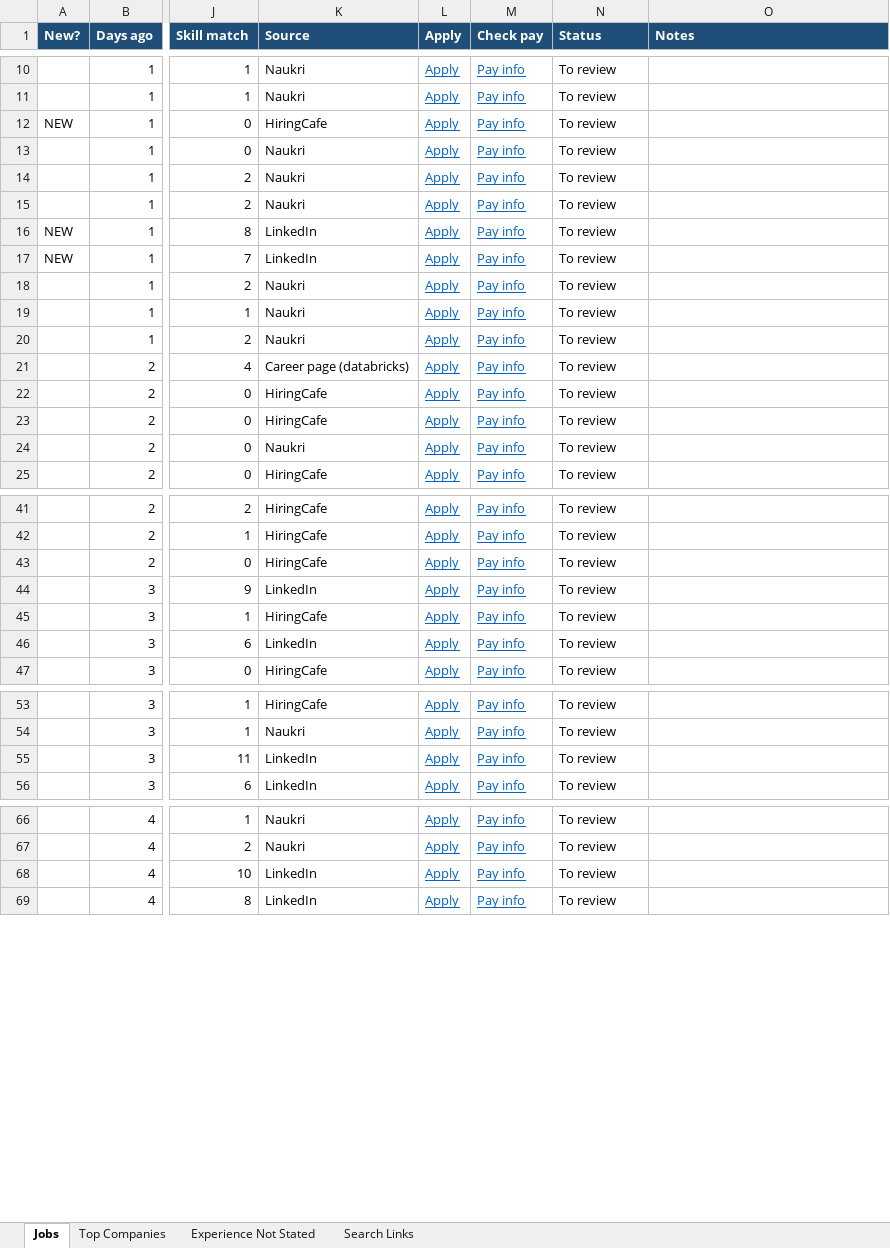
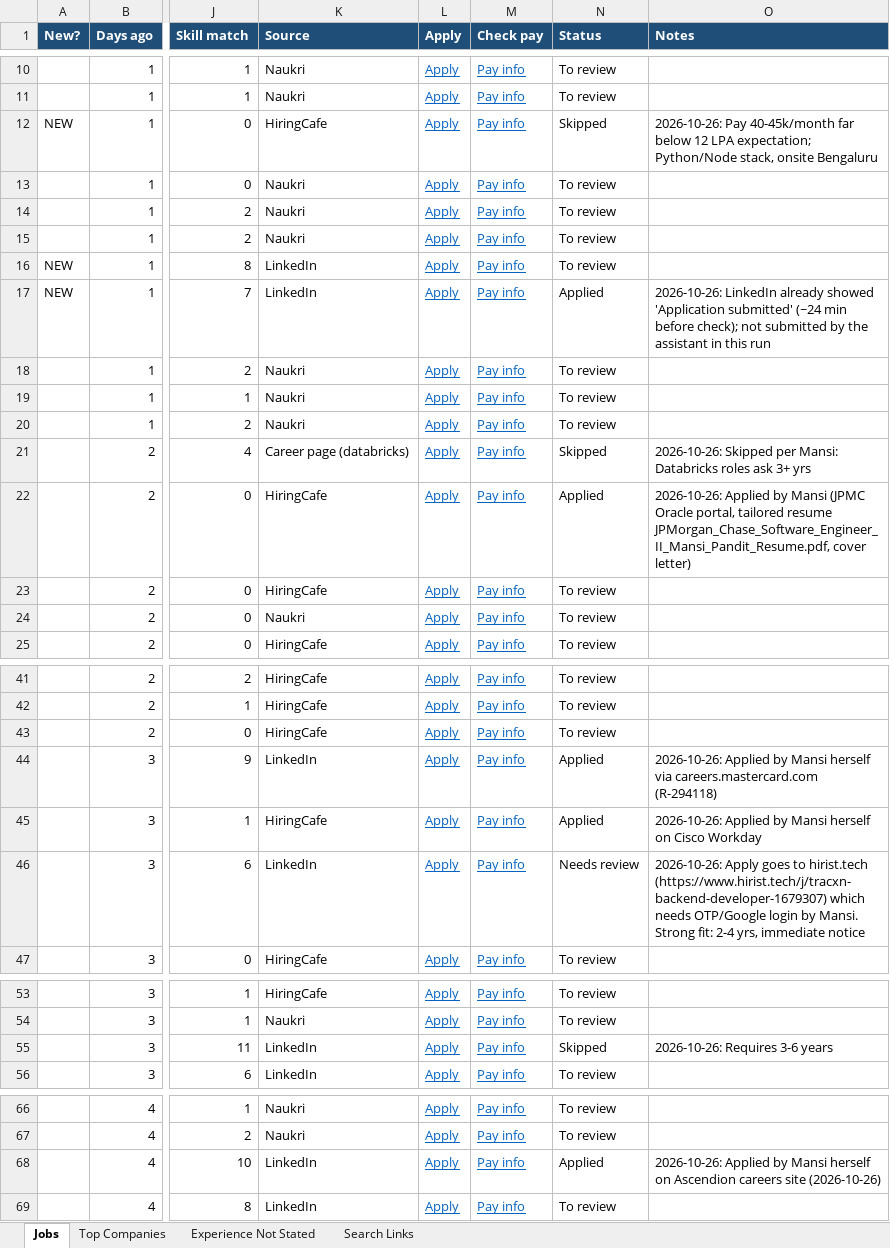
Before and after one commit to mansi2024/job-finder, an Excel workbook: output/jobs_latest.xlsx, sheet Jobs, drawn as a sheet; only a part is shown, gaps mark what is left out; values as stored, in another font and other column widths than the file's, no borders; the diff covers the shown part only; the diff names each change by its address in the sheet, - before the commit and + after, or states it on an @@ line.

```diff
--- a/output/jobs_latest.xlsx (sheet Jobs)
+++ b/output/jobs_latest.xlsx (sheet Jobs)
-N12 (Status): To review
+N12 (Status): Skipped
-O12 (Notes): (empty)
+O12 (Notes): 2026-10-26: Pay 40-45k/month far below 12 LPA expectation; Python/Node stack, onsite Bengaluru
-N17 (Status): To review
+N17 (Status): Applied
-O17 (Notes): (empty)
+O17 (Notes): 2026-10-26: LinkedIn already showed 'Application submitted' (~24 min before check); not submitted by the assistant in this run
-N21 (Status): To review
+N21 (Status): Skipped
-O21 (Notes): (empty)
+O21 (Notes): 2026-10-26: Skipped per Mansi: Databricks roles ask 3+ yrs
-N22 (Status): To review
+N22 (Status): Applied
-O22 (Notes): (empty)
+O22 (Notes): 2026-10-26: Applied by Mansi (JPMC Oracle portal, tailored resume JPMorgan_Chase_Software_Engineer_II_Mansi_Pandit_Resume.pdf, cover letter)
-N44:N45 (Status): To review
+N44:N45 (Status): Applied
-O44 (Notes): (empty)
+O44 (Notes): 2026-10-26: Applied by Mansi herself via careers.mastercard.com (R-294118)
-O45 (Notes): (empty)
+O45 (Notes): 2026-10-26: Applied by Mansi herself on Cisco Workday
-N46 (Status): To review
+N46 (Status): Needs review
-O46 (Notes): (empty)
+O46 (Notes): 2026-10-26: Apply goes to hirist.tech (https://www.hirist.tech/j/tracxn-backend-developer-1679307) which needs OTP/Google login by Mansi. Strong fit: 2-4 yrs, immediate notice
-N55 (Status): To review
+N55 (Status): Skipped
-O55 (Notes): (empty)
+O55 (Notes): 2026-10-26: Requires 3-6 years
-N68 (Status): To review
+N68 (Status): Applied
-O68 (Notes): (empty)
+O68 (Notes): 2026-10-26: Applied by Mansi herself on Ascendion careers site (2026-10-26)
```
Also changed, not shown: 6 edited cells elsewhere in this sheet, sheet Experience Not Stated, sheet Top Companies, 3 other files.
